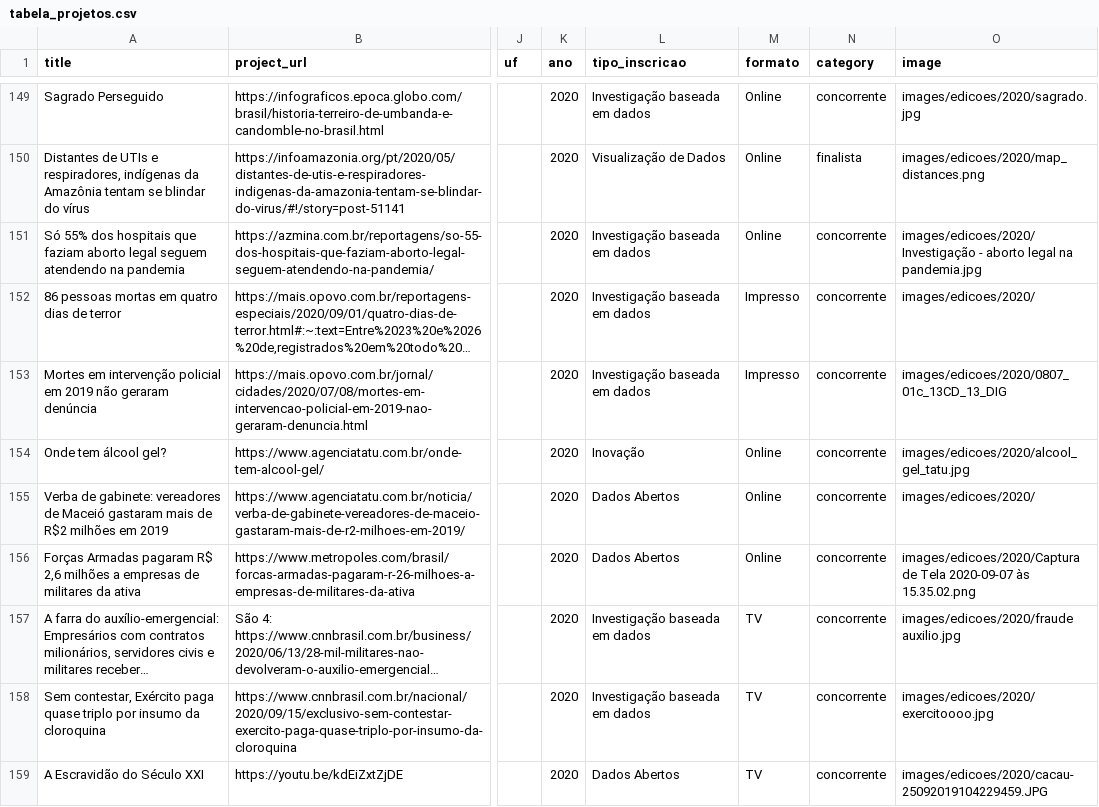
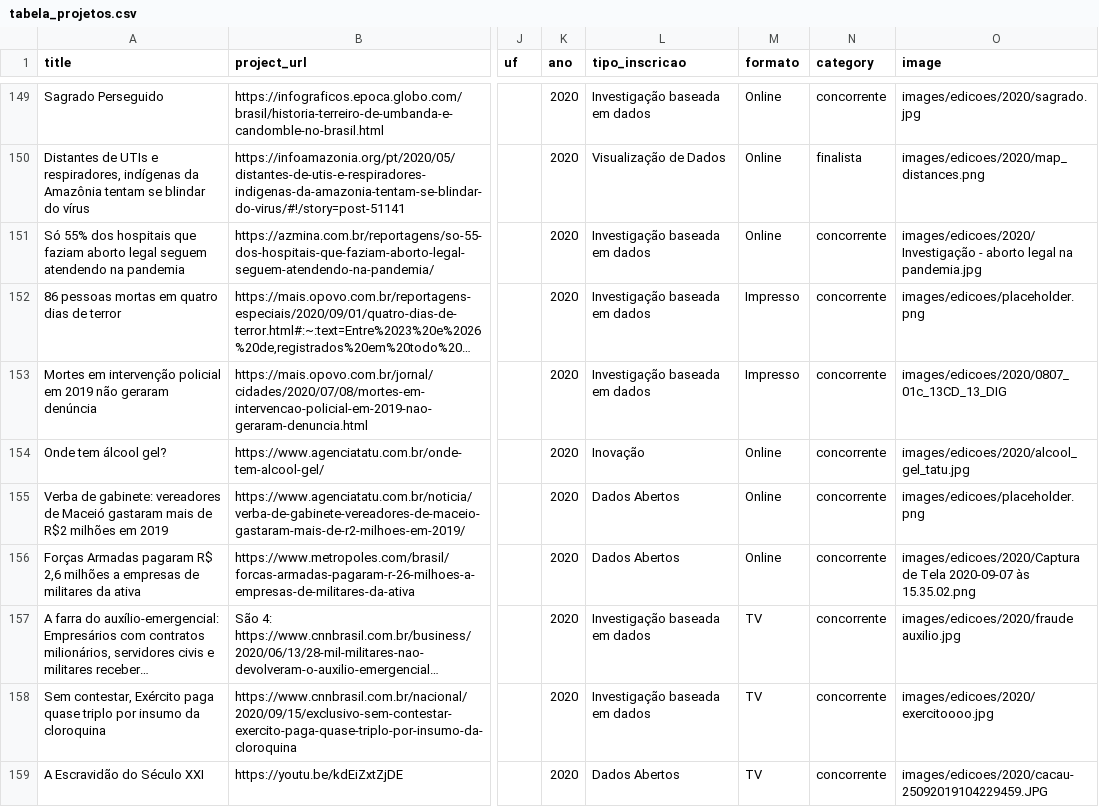
Before and after one commit to escola-de-dados/cwa-hugo, a CSV file: tabela_projetos.csv, drawn as a sheet; only a part is shown, gaps mark what is left out; long unchanged cells end in …; the diff covers the shown part only; the diff names each change by its address in the sheet, - before the commit and + after, or states it on an @@ line.

Commit message:
placeholder

```diff
--- a/tabela_projetos.csv
+++ b/tabela_projetos.csv
-O152 (image): images/edicoes/2020/
+O152 (image): images/edicoes/placeholder.png
-O155 (image): images/edicoes/2020/
+O155 (image): images/edicoes/placeholder.png
```
Also changed, not shown: 29 edited cells elsewhere in this file, 8 other files.
